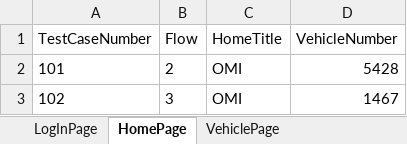
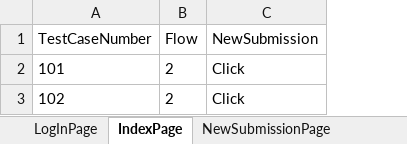
Before and after one commit to lucky0930/KLICCodelessFramework, an Excel workbook: resources/test_data/VM_TestData_Sample1.xlsx, sheet IndexPage, drawn as a sheet; values as stored, in another font and other column widths than the file's, no borders; removed rows and columns are numbered as before the commit, all else as after; the diff names each change by its address in the sheet, - before the commit and + after, or states it on an @@ line.

```diff
--- a/resources/test_data/VM_TestData_Sample1.xlsx (sheet IndexPage)
+++ b/resources/test_data/VM_TestData_Sample1.xlsx (sheet IndexPage)
-sheet tab: HomePage
+sheet tab: IndexPage
-sheet tab: VehiclePage
+sheet tab: NewSubmissionPage
-column C (HomeTitle), rows 2-3: OMI | OMI
-column D (VehicleNumber), rows 2-3: 5428 | 1467
+column C (NewSubmission), rows 2-3: Click | Click
-B3 (Flow): 3
+B3 (Flow): 2
```
Also changed, not shown: sheet NewSubmissionPage, 5 other files.
